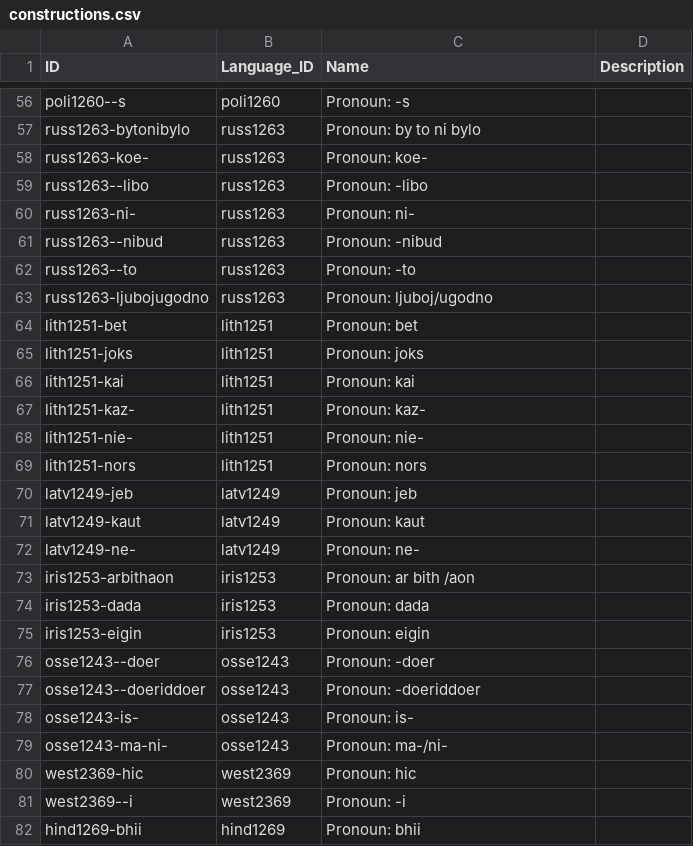
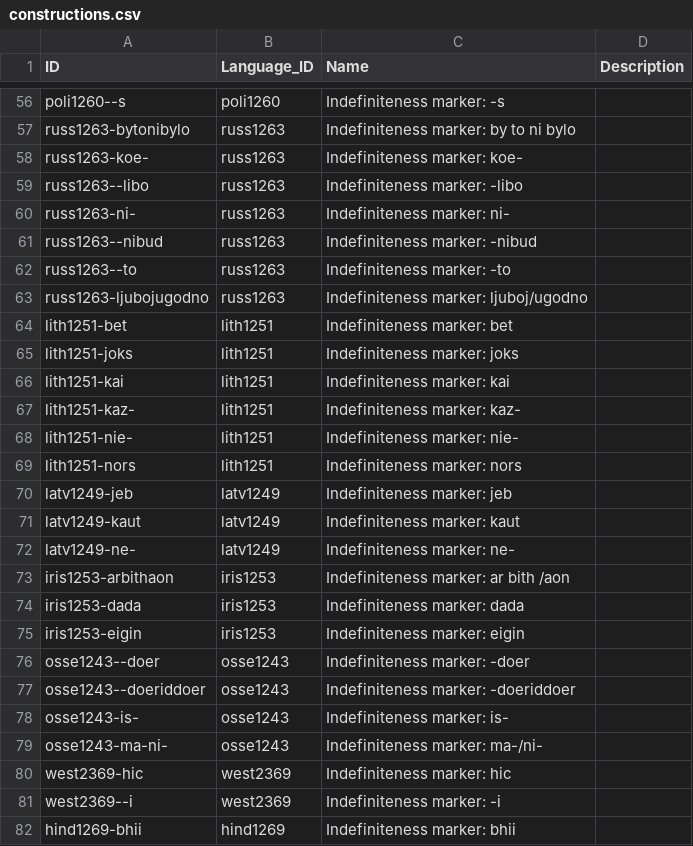
Before and after one commit to cldf-datasets/haspelmathindefpro, a CSV file: cldf/constructions.csv, drawn as a sheet; only a part is shown, gaps mark what is left out; the diff covers the shown part only; the diff names each change by its address in the sheet, - before the commit and + after, or states it on an @@ line.

```diff
--- a/cldf/constructions.csv
+++ b/cldf/constructions.csv
-C56 (Name): Pronoun: -s
+C56 (Name): Indefiniteness marker: -s
-C57 (Name): Pronoun: by to ni bylo
+C57 (Name): Indefiniteness marker: by to ni bylo
-C58 (Name): Pronoun: koe-
+C58 (Name): Indefiniteness marker: koe-
-C59 (Name): Pronoun: -libo
+C59 (Name): Indefiniteness marker: -libo
-C60 (Name): Pronoun: ni-
+C60 (Name): Indefiniteness marker: ni-
-C61 (Name): Pronoun: -nibud
+C61 (Name): Indefiniteness marker: -nibud
-C62 (Name): Pronoun: -to
+C62 (Name): Indefiniteness marker: -to
-C63 (Name): Pronoun: ljuboj/ugodno
+C63 (Name): Indefiniteness marker: ljuboj/ugodno
-C64 (Name): Pronoun: bet
+C64 (Name): Indefiniteness marker: bet
-C65 (Name): Pronoun: joks
+C65 (Name): Indefiniteness marker: joks
-C66 (Name): Pronoun: kai
+C66 (Name): Indefiniteness marker: kai
-C67 (Name): Pronoun: kaz-
+C67 (Name): Indefiniteness marker: kaz-
-C68 (Name): Pronoun: nie-
+C68 (Name): Indefiniteness marker: nie-
-C69 (Name): Pronoun: nors
+C69 (Name): Indefiniteness marker: nors
-C70 (Name): Pronoun: jeb
+C70 (Name): Indefiniteness marker: jeb
-C71 (Name): Pronoun: kaut
+C71 (Name): Indefiniteness marker: kaut
-C72 (Name): Pronoun: ne-
+C72 (Name): Indefiniteness marker: ne-
-C73 (Name): Pronoun: ar bith /aon
+C73 (Name): Indefiniteness marker: ar bith /aon
-C74 (Name): Pronoun: dada
+C74 (Name): Indefiniteness marker: dada
-C75 (Name): Pronoun: eigin
+C75 (Name): Indefiniteness marker: eigin
-C76 (Name): Pronoun: -doer
+C76 (Name): Indefiniteness marker: -doer
-C77 (Name): Pronoun: -doeriddoer
+C77 (Name): Indefiniteness marker: -doeriddoer
-C78 (Name): Pronoun: is-
+C78 (Name): Indefiniteness marker: is-
-C79 (Name): Pronoun: ma-/ni-
+C79 (Name): Indefiniteness marker: ma-/ni-
-C80 (Name): Pronoun: hic
+C80 (Name): Indefiniteness marker: hic
-C81 (Name): Pronoun: -i
+C81 (Name): Indefiniteness marker: -i
-C82 (Name): Pronoun: bhii
+C82 (Name): Indefiniteness marker: bhii
```
Also changed, not shown: 113 edited cells elsewhere in this file, 2 other files.
